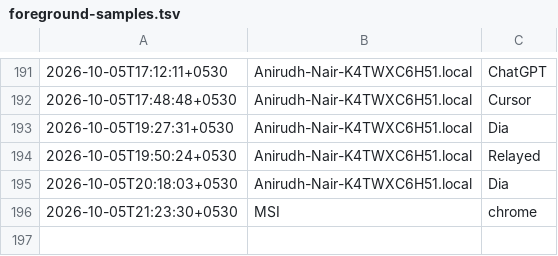
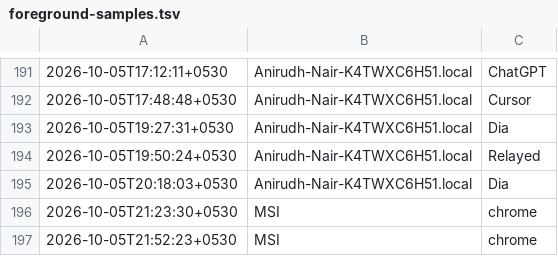
Before and after one commit to anirnair/daymeter, a TSV file: dashboard/foreground-samples.tsv, drawn as a sheet; only a part is shown, gaps mark what is left out; the diff names each change by its address in the sheet, - before the commit and + after, or states it on an @@ line.

```diff
--- a/dashboard/foreground-samples.tsv
+++ b/dashboard/foreground-samples.tsv
+row 197: 2026-10-05T21:52:23+0530 | MSI | chrome
```
Also changed, not shown: dashboard/public/foreground-samples.tsv, foreground-samples.tsv, 5 other files.
